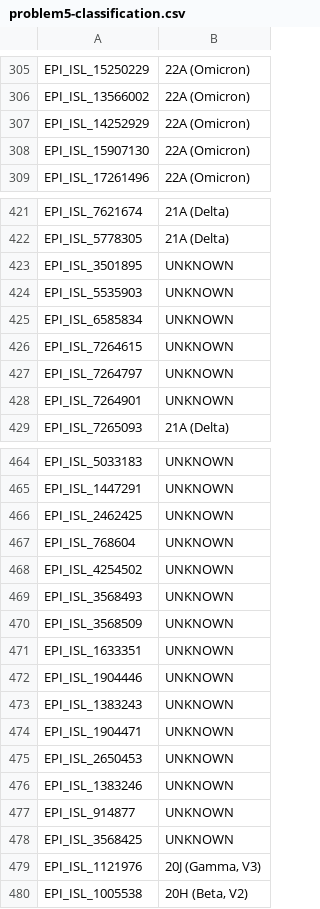
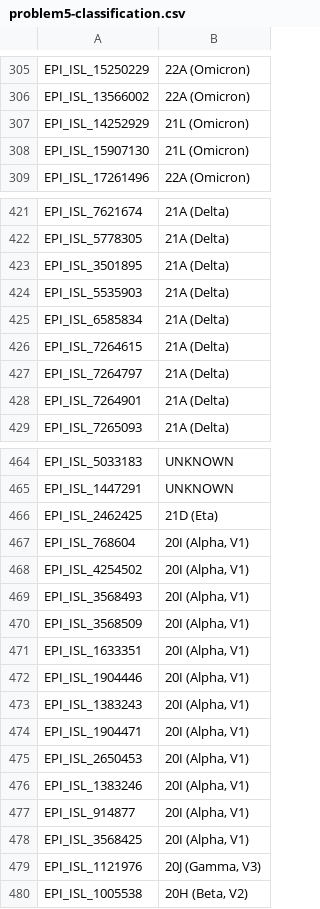
Before and after one commit to TaraMooreUNSW/assign_viral_evo, a CSV file: problem5-classification.csv, drawn as a sheet; only a part is shown, gaps mark what is left out; the diff covers the shown part only.

Commit message:
fixed problem implementation to consider deletion mutations as per task instructions

```diff
--- a/problem5-classification.csv
+++ b/problem5-classification.csv
@@ -306,4 +306,4 @@ EPI_ISL_15250229,22A (Omicron)
 EPI_ISL_13566002,22A (Omicron)
-EPI_ISL_14252929,22A (Omicron)
-EPI_ISL_15907130,22A (Omicron)
+EPI_ISL_14252929,21L (Omicron)
+EPI_ISL_15907130,21L (Omicron)
 EPI_ISL_17261496,22A (Omicron)
@@ -422,8 +422,8 @@ EPI_ISL_7621674,21A (Delta)
 EPI_ISL_5778305,21A (Delta)
-EPI_ISL_3501895,UNKNOWN
-EPI_ISL_5535903,UNKNOWN
-EPI_ISL_6585834,UNKNOWN
-EPI_ISL_7264615,UNKNOWN
-EPI_ISL_7264797,UNKNOWN
-EPI_ISL_7264901,UNKNOWN
+EPI_ISL_3501895,21A (Delta)
+EPI_ISL_5535903,21A (Delta)
+EPI_ISL_6585834,21A (Delta)
+EPI_ISL_7264615,21A (Delta)
+EPI_ISL_7264797,21A (Delta)
+EPI_ISL_7264901,21A (Delta)
 EPI_ISL_7265093,21A (Delta)
@@ -465,15 +465,15 @@ EPI_ISL_5033183,UNKNOWN
 EPI_ISL_1447291,UNKNOWN
-EPI_ISL_2462425,UNKNOWN
-EPI_ISL_768604,UNKNOWN
-EPI_ISL_4254502,UNKNOWN
-EPI_ISL_3568493,UNKNOWN
-EPI_ISL_3568509,UNKNOWN
-EPI_ISL_1633351,UNKNOWN
-EPI_ISL_1904446,UNKNOWN
-EPI_ISL_1383243,UNKNOWN
-EPI_ISL_1904471,UNKNOWN
-EPI_ISL_2650453,UNKNOWN
-EPI_ISL_1383246,UNKNOWN
-EPI_ISL_914877,UNKNOWN
-EPI_ISL_3568425,UNKNOWN
+EPI_ISL_2462425,21D (Eta)
+EPI_ISL_768604,"20I (Alpha, V1)"
+EPI_ISL_4254502,"20I (Alpha, V1)"
+EPI_ISL_3568493,"20I (Alpha, V1)"
+EPI_ISL_3568509,"20I (Alpha, V1)"
+EPI_ISL_1633351,"20I (Alpha, V1)"
+EPI_ISL_1904446,"20I (Alpha, V1)"
+EPI_ISL_1383243,"20I (Alpha, V1)"
+EPI_ISL_1904471,"20I (Alpha, V1)"
+EPI_ISL_2650453,"20I (Alpha, V1)"
+EPI_ISL_1383246,"20I (Alpha, V1)"
+EPI_ISL_914877,"20I (Alpha, V1)"
+EPI_ISL_3568425,"20I (Alpha, V1)"
 EPI_ISL_1121976,"20J (Gamma, V3)"
```
Also changed, not shown: 23 edited cells elsewhere in this file, 4 other files.
